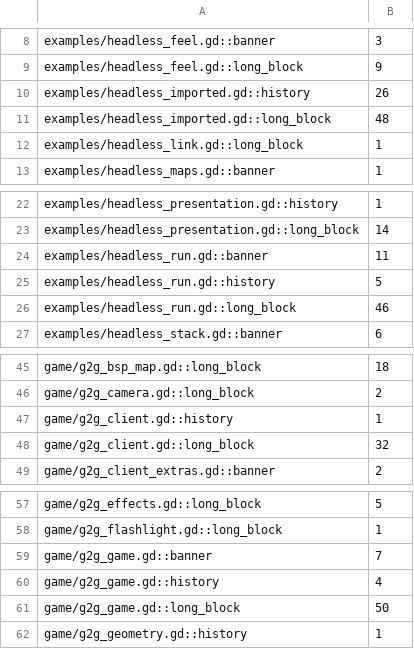
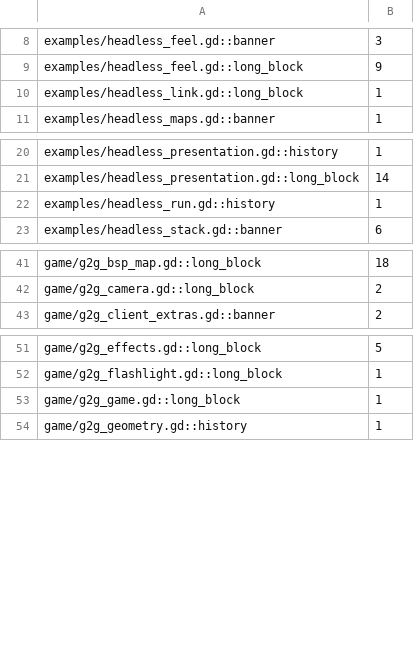
Before and after one commit to zees-games/game-g2gfast, a TSV file: ci/efficiency/comments.tsv, drawn as a sheet; only a part is shown, gaps mark what is left out.

```diff
--- a/ci/efficiency/comments.tsv
+++ b/ci/efficiency/comments.tsv
@@ -9,4 +9,2 @@ examples/headless_feel.gd::banner	3
 examples/headless_feel.gd::long_block	9
-examples/headless_imported.gd::history	26
-examples/headless_imported.gd::long_block	48
 examples/headless_link.gd::long_block	1
@@ -23,5 +21,3 @@ examples/headless_presentation.gd::history	1
 examples/headless_presentation.gd::long_block	14
-examples/headless_run.gd::banner	11
-examples/headless_run.gd::history	5
-examples/headless_run.gd::long_block	46
+examples/headless_run.gd::history	1
 examples/headless_stack.gd::banner	6
@@ -46,4 +42,2 @@ game/g2g_bsp_map.gd::long_block	18
 game/g2g_camera.gd::long_block	2
-game/g2g_client.gd::history	1
-game/g2g_client.gd::long_block	32
 game/g2g_client_extras.gd::banner	2
@@ -58,5 +52,3 @@ game/g2g_effects.gd::long_block	5
 game/g2g_flashlight.gd::long_block	1
-game/g2g_game.gd::banner	7
-game/g2g_game.gd::history	4
-game/g2g_game.gd::long_block	50
+game/g2g_game.gd::long_block	1
 game/g2g_geometry.gd::history	1
```
Also changed, not shown: 1 other file.
